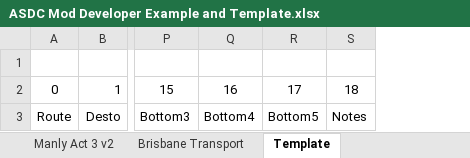
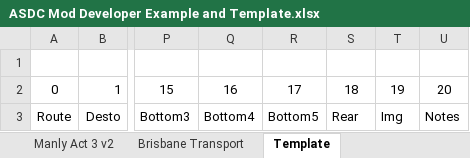
Before and after one commit to pionsix/OMSI-BoundDestoController, an Excel workbook: Developer Files/ASDC Mod Developer Example and Template.xlsx, sheet Template, drawn as a sheet; only a part is shown, gaps mark what is left out; values as stored, in another font and other column widths than the file's, no borders; conditional formats not drawn; the diff names each change by its address in the sheet, - before the commit and + after, or states it on an @@ line.

```diff
--- a/Developer Files/ASDC Mod Developer Example and Template.xlsx (sheet Template)
+++ b/Developer Files/ASDC Mod Developer Example and Template.xlsx (sheet Template)
+column T, rows 2-3: 19 | Img
+column U, rows 2-3: 20 | Notes
-S3: Notes
+S3: Rear
```
Also changed, not shown: sheet Manly Act 3 v2, sheet Brisbane Transport, 2 other files.
